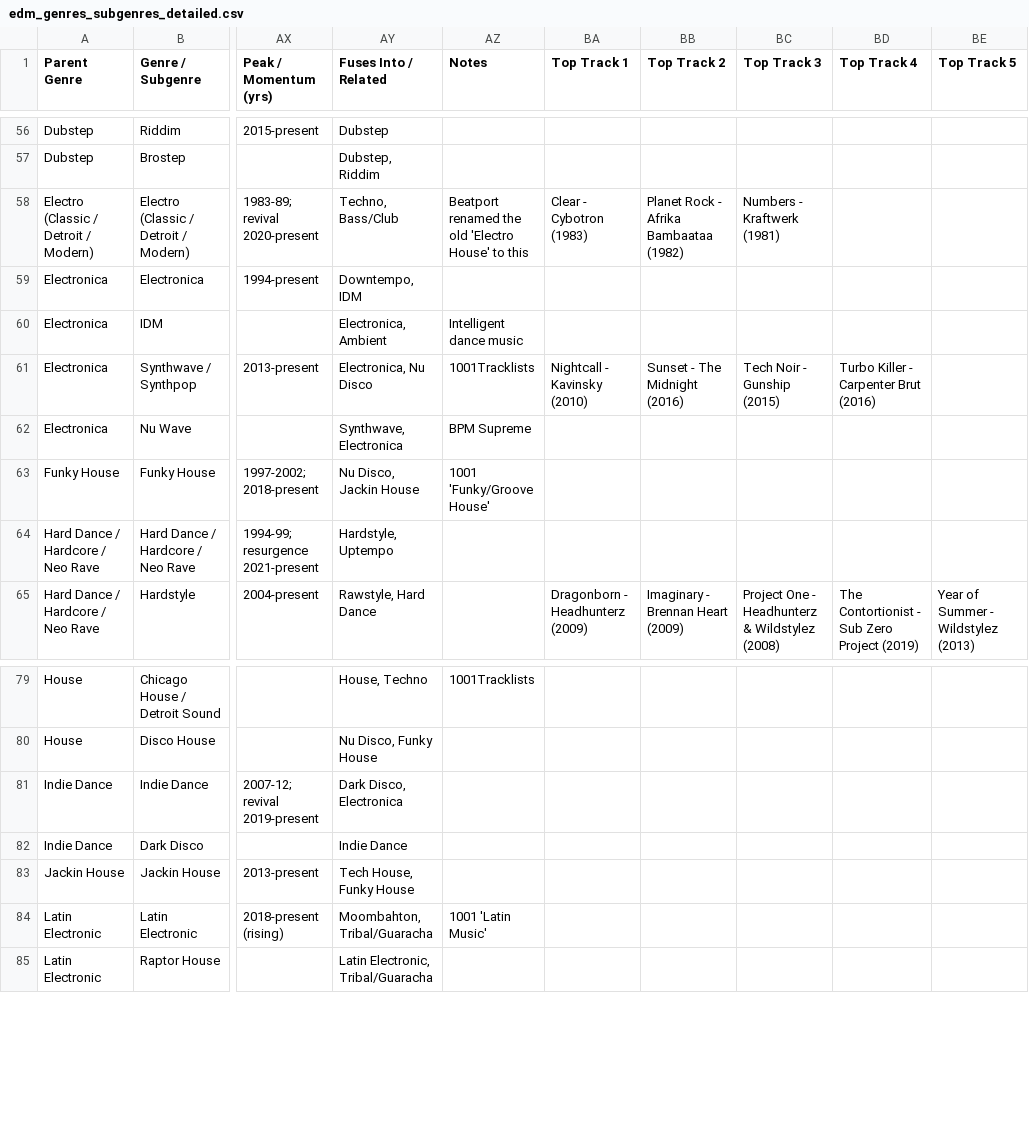
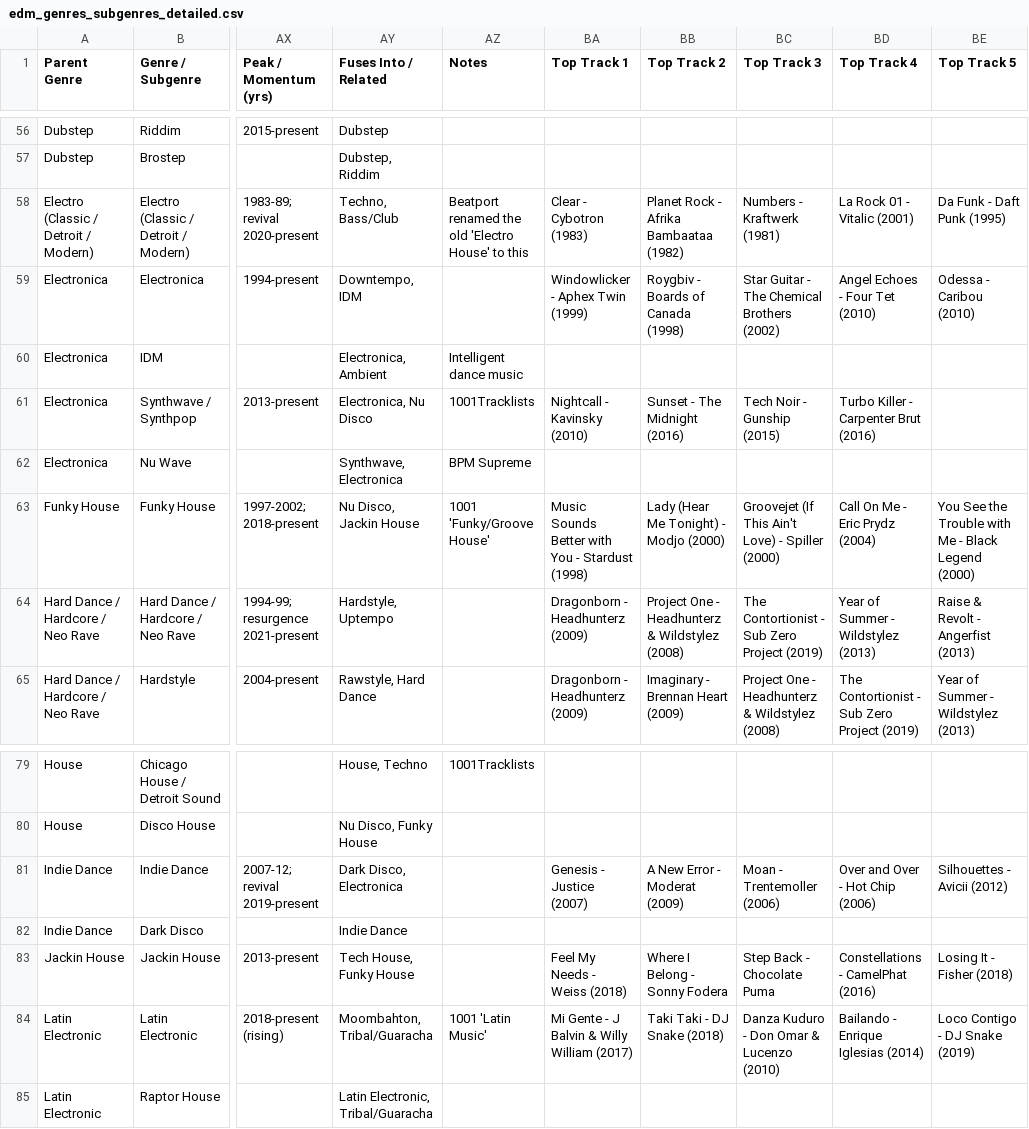
Before and after one commit to wilsonliciousssssss/beatgenome, a CSV file: edm_genres_subgenres_detailed.csv, drawn as a sheet; only a part is shown, gaps mark what is left out; the diff covers the shown part only; the diff names each change by its address in the sheet, - before the commit and + after, or states it on an @@ line.

```diff
--- a/edm_genres_subgenres_detailed.csv
+++ b/edm_genres_subgenres_detailed.csv
-BD58 (Top Track 4): (empty)
+BD58 (Top Track 4): La Rock 01 - Vitalic (2001)
-BE58 (Top Track 5): (empty)
+BE58 (Top Track 5): Da Funk - Daft Punk (1995)
-BA59 (Top Track 1): (empty)
+BA59 (Top Track 1): Windowlicker - Aphex Twin (1999)
-BB59 (Top Track 2): (empty)
+BB59 (Top Track 2): Roygbiv - Boards of Canada (1998)
-BC59 (Top Track 3): (empty)
+BC59 (Top Track 3): Star Guitar - The Chemical Brothers (2002)
-BD59 (Top Track 4): (empty)
+BD59 (Top Track 4): Angel Echoes - Four Tet (2010)
-BE59 (Top Track 5): (empty)
+BE59 (Top Track 5): Odessa - Caribou (2010)
-BA63 (Top Track 1): (empty)
+BA63 (Top Track 1): Music Sounds Better with You - Stardust (1998)
-BB63 (Top Track 2): (empty)
+BB63 (Top Track 2): Lady (Hear Me Tonight) - Modjo (2000)
-BC63 (Top Track 3): (empty)
+BC63 (Top Track 3): Groovejet (If This Ain't Love) - Spiller (2000)
-BD63 (Top Track 4): (empty)
+BD63 (Top Track 4): Call On Me - Eric Prydz (2004)
-BE63 (Top Track 5): (empty)
+BE63 (Top Track 5): You See the Trouble with Me - Black Legend (2000)
-BA64 (Top Track 1): (empty)
+BA64 (Top Track 1): Dragonborn - Headhunterz (2009)
-BB64 (Top Track 2): (empty)
+BB64 (Top Track 2): Project One - Headhunterz & Wildstylez (2008)
-BC64 (Top Track 3): (empty)
+BC64 (Top Track 3): The Contortionist - Sub Zero Project (2019)
-BD64 (Top Track 4): (empty)
+BD64 (Top Track 4): Year of Summer - Wildstylez (2013)
-BE64 (Top Track 5): (empty)
+BE64 (Top Track 5): Raise & Revolt - Angerfist (2013)
-BA81 (Top Track 1): (empty)
+BA81 (Top Track 1): Genesis - Justice (2007)
-BB81 (Top Track 2): (empty)
+BB81 (Top Track 2): A New Error - Moderat (2009)
-BC81 (Top Track 3): (empty)
+BC81 (Top Track 3): Moan - Trentemoller (2006)
-BD81 (Top Track 4): (empty)
+BD81 (Top Track 4): Over and Over - Hot Chip (2006)
-BE81 (Top Track 5): (empty)
+BE81 (Top Track 5): Silhouettes - Avicii (2012)
-BA83 (Top Track 1): (empty)
+BA83 (Top Track 1): Feel My Needs - Weiss (2018)
-BB83 (Top Track 2): (empty)
+BB83 (Top Track 2): Where I Belong - Sonny Fodera
-BC83 (Top Track 3): (empty)
+BC83 (Top Track 3): Step Back - Chocolate Puma
-BD83 (Top Track 4): (empty)
+BD83 (Top Track 4): Constellations - CamelPhat (2016)
-BE83 (Top Track 5): (empty)
+BE83 (Top Track 5): Losing It - Fisher (2018)
-BA84 (Top Track 1): (empty)
+BA84 (Top Track 1): Mi Gente - J Balvin & Willy William (2017)
-BB84 (Top Track 2): (empty)
+BB84 (Top Track 2): Taki Taki - DJ Snake (2018)
-BC84 (Top Track 3): (empty)
+BC84 (Top Track 3): Danza Kuduro - Don Omar & Lucenzo (2010)
-BD84 (Top Track 4): (empty)
+BD84 (Top Track 4): Bailando - Enrique Iglesias (2014)
-BE84 (Top Track 5): (empty)
+BE84 (Top Track 5): Loco Contigo - DJ Snake (2019)
```
Also changed, not shown: 79 edited cells elsewhere in this file, 12 other files.
